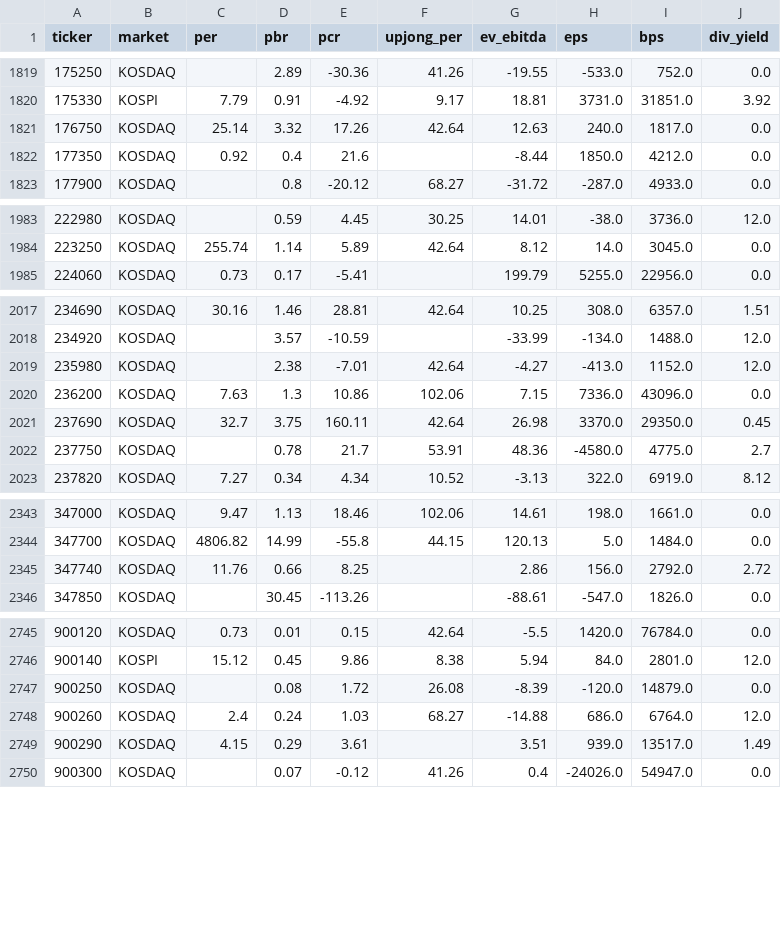
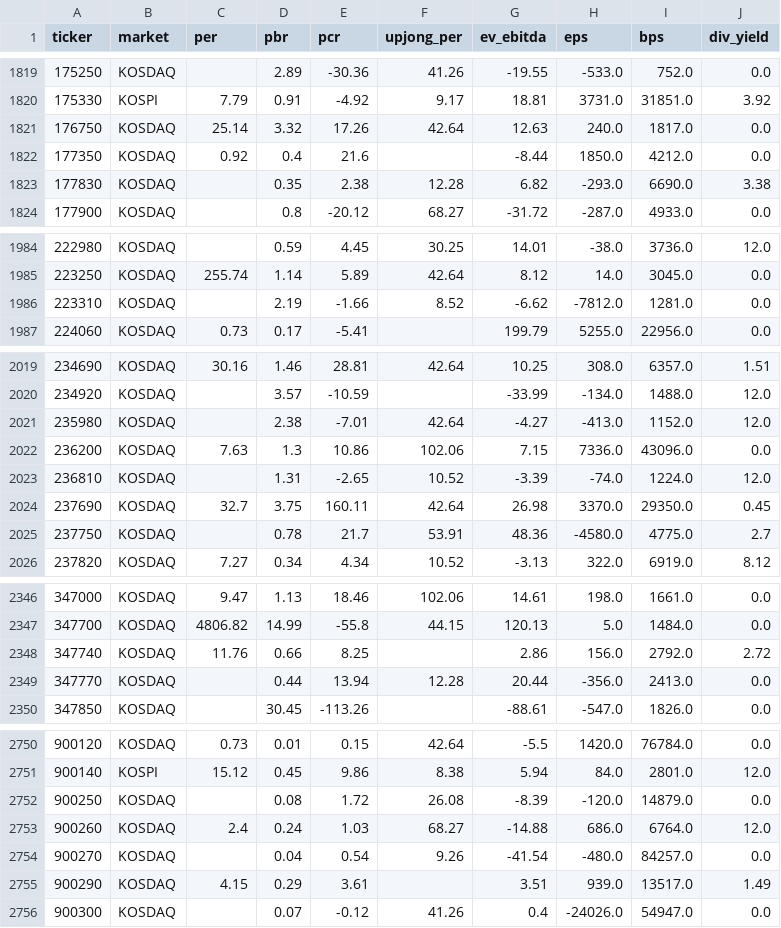
Before and after one commit to bamhobak/kospi-volume, a CSV file: data/valuation.csv, drawn as a sheet; only a part is shown, gaps mark what is left out; the diff covers the shown part only.

Commit message:
data: 2026-08-30

```diff
--- a/data/valuation.csv
+++ b/data/valuation.csv
@@ -1822,2 +1822,3 @@ ticker,market,per,pbr,pcr,upjong_per,ev_ebitda,eps,bps,div_yield
 177350,KOSDAQ,0.92,0.4,21.6,,-8.44,1850.0,4212.0,0.0
+177830,KOSDAQ,,0.35,2.38,12.28,6.82,-293.0,6690.0,3.38
 177900,KOSDAQ,,0.8,-20.12,68.27,-31.72,-287.0,4933.0,0.0
@@ -1984,2 +1985,3 @@ ticker,market,per,pbr,pcr,upjong_per,ev_ebitda,eps,bps,div_yield
 223250,KOSDAQ,255.74,1.14,5.89,42.64,8.12,14.0,3045.0,0.0
+223310,KOSDAQ,,2.19,-1.66,8.52,-6.62,-7812.0,1281.0,0.0
 224060,KOSDAQ,0.73,0.17,-5.41,,199.79,5255.0,22956.0,0.0
@@ -2020,2 +2022,3 @@ ticker,market,per,pbr,pcr,upjong_per,ev_ebitda,eps,bps,div_yield
 236200,KOSDAQ,7.63,1.3,10.86,102.06,7.15,7336.0,43096.0,0.0
+236810,KOSDAQ,,1.31,-2.65,10.52,-3.39,-74.0,1224.0,12.0
 237690,KOSDAQ,32.7,3.75,160.11,42.64,26.98,3370.0,29350.0,0.45
@@ -2345,2 +2348,3 @@ ticker,market,per,pbr,pcr,upjong_per,ev_ebitda,eps,bps,div_yield
 347740,KOSDAQ,11.76,0.66,8.25,,2.86,156.0,2792.0,2.72
+347770,KOSDAQ,,0.44,13.94,12.28,20.44,-356.0,2413.0,0.0
 347850,KOSDAQ,,30.45,-113.26,,-88.61,-547.0,1826.0,0.0
@@ -2748,2 +2753,3 @@ ticker,market,per,pbr,pcr,upjong_per,ev_ebitda,eps,bps,div_yield
 900260,KOSDAQ,2.4,0.24,1.03,68.27,-14.88,686.0,6764.0,12.0
+900270,KOSDAQ,,0.04,0.54,9.26,-41.54,-480.0,84257.0,0.0
 900290,KOSDAQ,4.15,0.29,3.61,,3.51,939.0,13517.0,1.49
```
Also changed, not shown: 1 added row elsewhere in this file, 1 other file.
